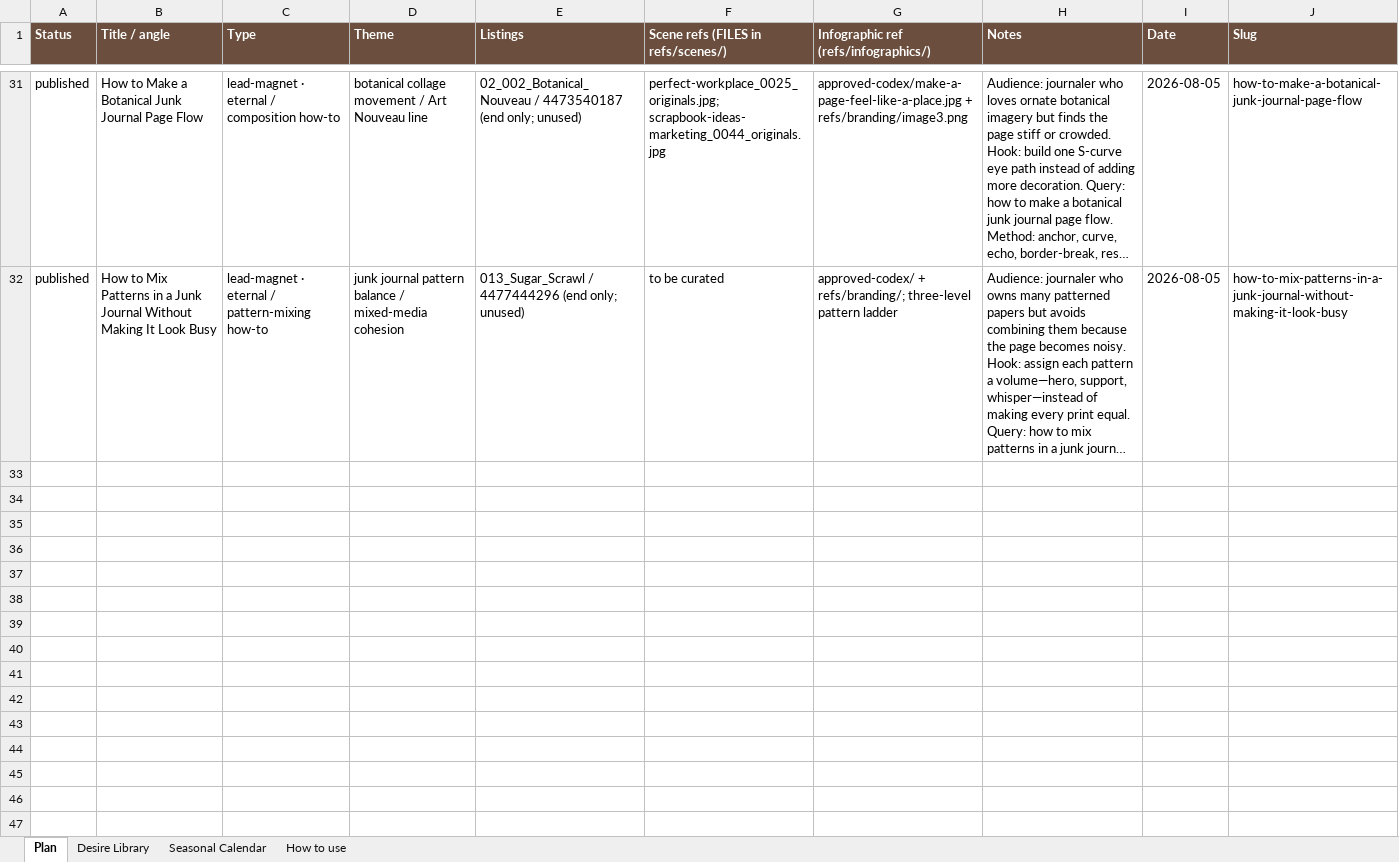
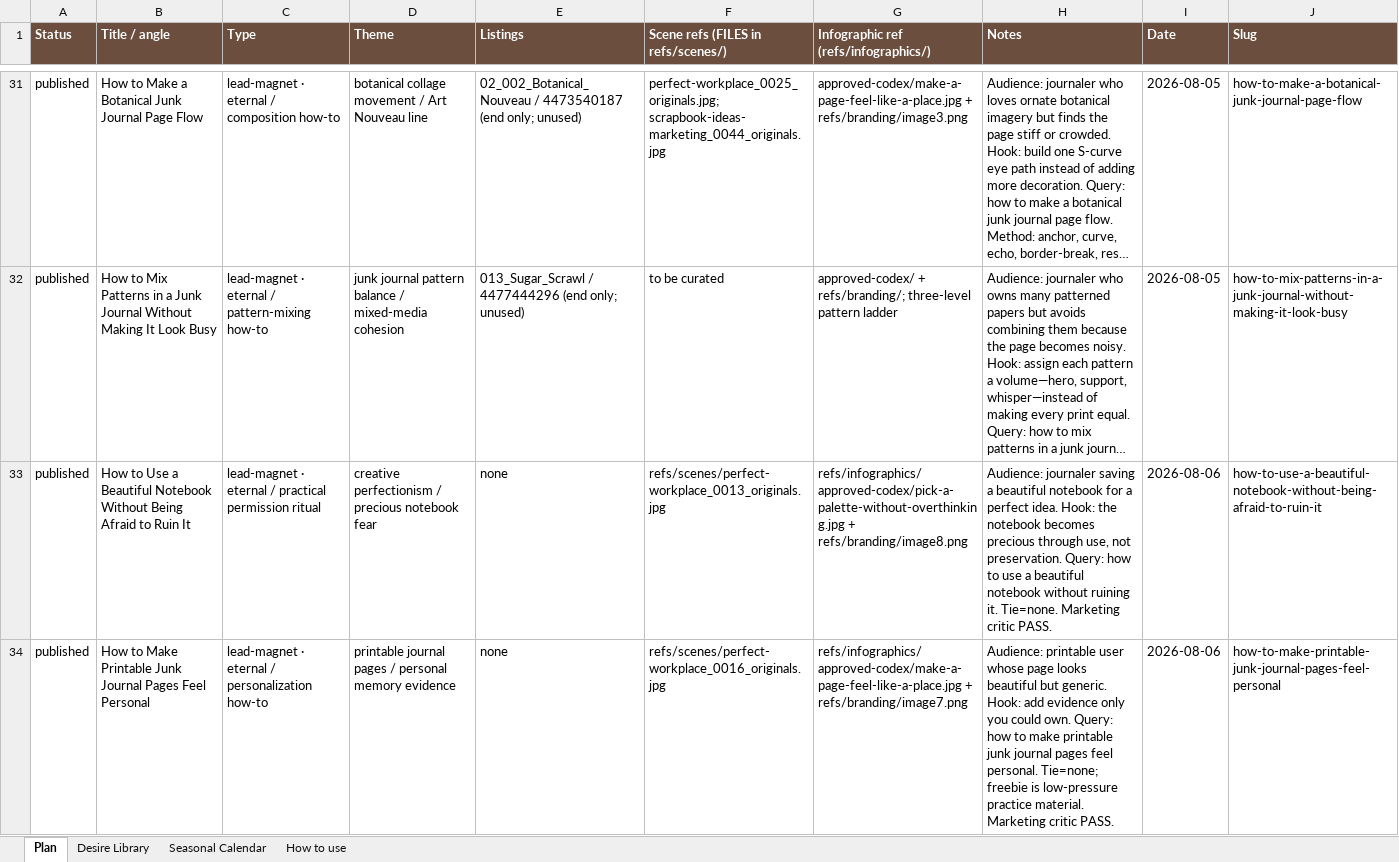
Before and after one commit to sentimentalicaetsy-spec/sentimentalica-site, an Excel workbook: content_plan.xlsx, sheet Plan, drawn as a sheet; only a part is shown, gaps mark what is left out; long unchanged cells end in …; values as stored, in another font and other column widths than the file's, no borders; the diff covers the shown part only; the diff names each change by its address in the sheet, - before the commit and + after, or states it on an @@ line.

Commit message:
posts: add three evergreen journaling guides

```diff
--- a/content_plan.xlsx (sheet Plan)
+++ b/content_plan.xlsx (sheet Plan)
+row 33: published | How to Use a Beautiful Notebook Without Being Afraid to Ruin It | lead-magnet · eternal / practical permission ritual | creative perfectionism / precious notebook fear | none | refs/scenes/perfect-workplace_0013_originals.jpg | refs/infographics/approved-codex/pick-a-palette-without-overthinking.jpg + refs/branding/image8.png | Audience: journaler saving a beautiful notebook for a perfect idea. Hook: the notebook becomes precious through use, not preservation. Query: how to use a beautiful notebook without ruining it. Tie=none. Marketing critic PASS. | 2026-08-06 | how-to-use-a-beautiful-notebook-without-being-afraid-to-ruin-it
+row 34: published | How to Make Printable Junk Journal Pages Feel Personal | lead-magnet · eternal / personalization how-to | printable journal pages / personal memory evidence | none | refs/scenes/perfect-workplace_0016_originals.jpg | refs/infographics/approved-codex/make-a-page-feel-like-a-place.jpg + refs/branding/image7.png | Audience: printable user whose page looks beautiful but generic. Hook: add evidence only you could own. Query: how to make printable junk journal pages feel personal. Tie=none; freebie is low-pressure practice material. Marketing critic PASS. | 2026-08-06 | how-to-make-printable-junk-journal-pages-feel-personal
```
Also changed, not shown: 1 added row elsewhere in this sheet, 14 other files.
